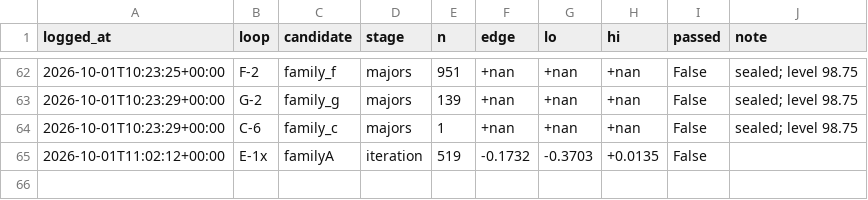
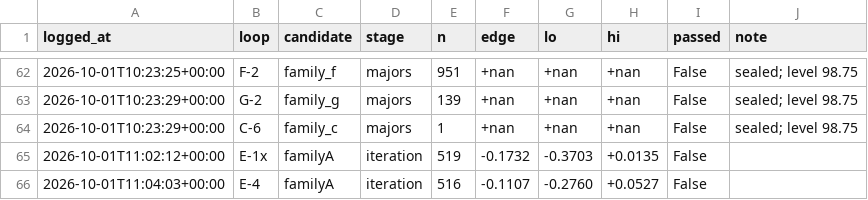
Before and after one commit to qOeOp/trade, a CSV file: research/ronnie/loop/census.csv, drawn as a sheet; only a part is shown, gaps mark what is left out.

```diff
--- a/research/ronnie/loop/census.csv
+++ b/research/ronnie/loop/census.csv
@@ -65 +65,2 @@ logged_at,loop,candidate,stage,n,edge,lo,hi,passed,note
 2026-10-01T11:02:12+00:00,E-1x,familyA,iteration,519,-0.1732,-0.3703,+0.0135,False,
+2026-10-01T11:04:03+00:00,E-4,familyA,iteration,516,-0.1107,-0.2760,+0.0527,False,
```
Also changed, not shown: 4 other files.
